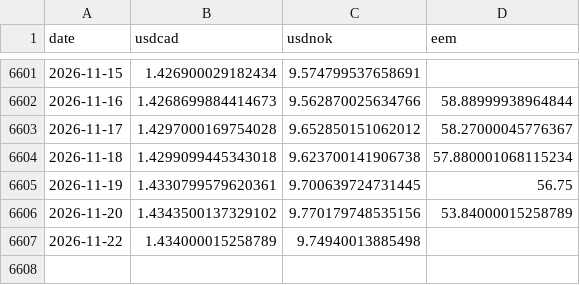
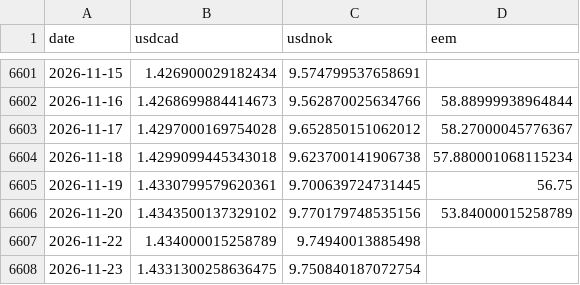
Before and after one commit to YYYJAA/OilForecastQF, a CSV file: Data/raw/yahoo_extra_daily.csv, drawn as a sheet; only a part is shown, gaps mark what is left out; the diff names each change by its address in the sheet, - before the commit and + after, or states it on an @@ line.

```diff
--- a/Data/raw/yahoo_extra_daily.csv
+++ b/Data/raw/yahoo_extra_daily.csv
+row 6608: 2026-11-23 | 1.4331300258636475 | 9.750840187072754
```
Also changed, not shown: Outputs/latest_forecasts.csv, 2 other files.
